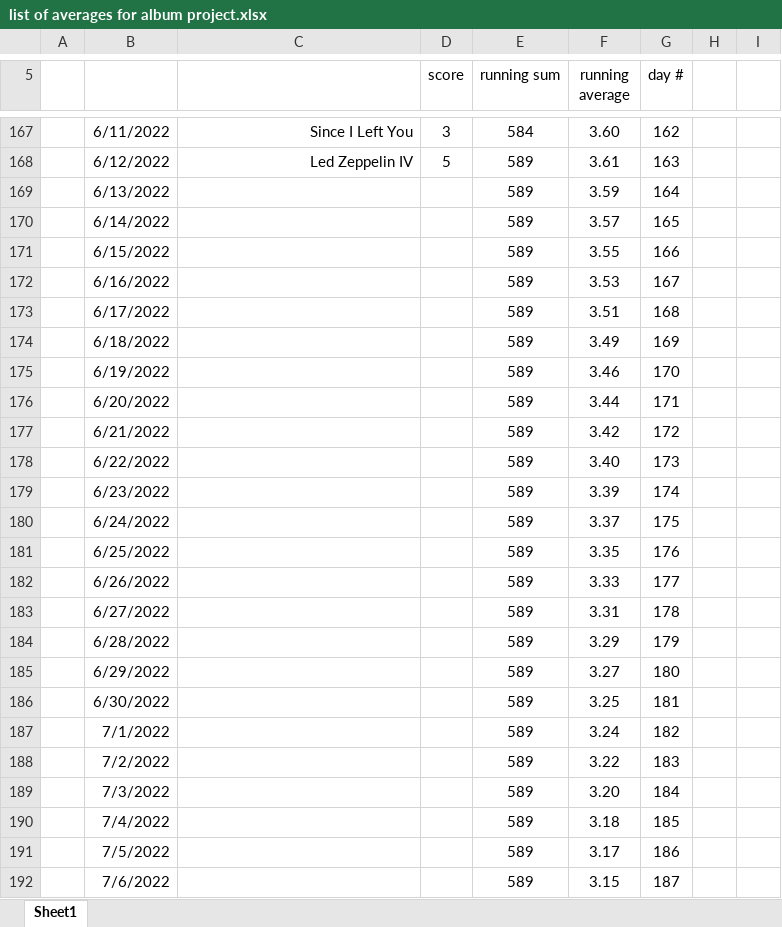
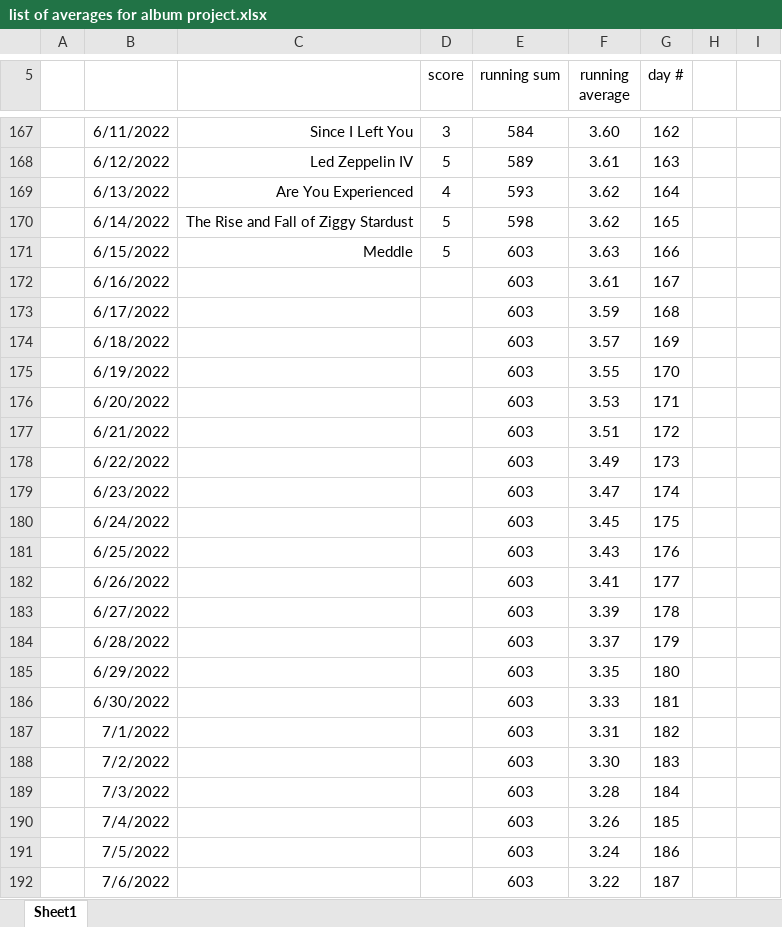
Before and after one commit to nlshawver/worldwide, an Excel workbook: microblog/album_project/list of averages for album project.xlsx, sheet Sheet1, drawn as a sheet; only a part is shown, gaps mark what is left out; values as stored, in another font and other column widths than the file's, no borders; charts and pictures not drawn; the diff covers the shown part only; the diff names each change by its address in the sheet, - before the commit and + after, or states it on an @@ line.

```diff
--- a/microblog/album_project/list of averages for album project.xlsx (sheet Sheet1)
+++ b/microblog/album_project/list of averages for album project.xlsx (sheet Sheet1)
-C169: (empty)
+C169: Are You Experienced
-D169 (score): (empty)
+D169 (score): 4
-E169 (running sum): 589
+E169 (running sum): 593
-F169 (running average): 3.59
+F169 (running average): 3.62
-C170: (empty)
+C170: The Rise and Fall of Ziggy Stardust
-D170:D171 (score): (empty)
+D170:D171 (score): 5
-E170 (running sum): 589
+E170 (running sum): 598
-F170 (running average): 3.57
+F170 (running average): 3.62
-C171: (empty)
+C171: Meddle
-E171:E192 (running sum): 589
+E171:E192 (running sum): 603
-F171 (running average): 3.55
+F171 (running average): 3.63
-F172 (running average): 3.53
+F172 (running average): 3.61
-F173 (running average): 3.51
+F173 (running average): 3.59
-F174 (running average): 3.49
+F174 (running average): 3.57
-F175 (running average): 3.46
+F175 (running average): 3.55
-F176 (running average): 3.44
+F176 (running average): 3.53
-F177 (running average): 3.42
+F177 (running average): 3.51
-F178 (running average): 3.40
+F178 (running average): 3.49
-F179 (running average): 3.39
+F179 (running average): 3.47
-F180 (running average): 3.37
+F180 (running average): 3.45
-F181 (running average): 3.35
+F181 (running average): 3.43
-F182 (running average): 3.33
+F182 (running average): 3.41
-F183 (running average): 3.31
+F183 (running average): 3.39
-F184 (running average): 3.29
+F184 (running average): 3.37
-F185 (running average): 3.27
+F185 (running average): 3.35
-F186 (running average): 3.25
+F186 (running average): 3.33
-F187 (running average): 3.24
+F187 (running average): 3.31
-F188 (running average): 3.22
+F188 (running average): 3.30
-F189 (running average): 3.20
+F189 (running average): 3.28
-F190 (running average): 3.18
+F190 (running average): 3.26
-F191 (running average): 3.17
+F191 (running average): 3.24
-F192 (running average): 3.15
+F192 (running average): 3.22
```
Also changed, not shown: 358 edited cells elsewhere in this sheet, charts or pictures, 7 other files.
